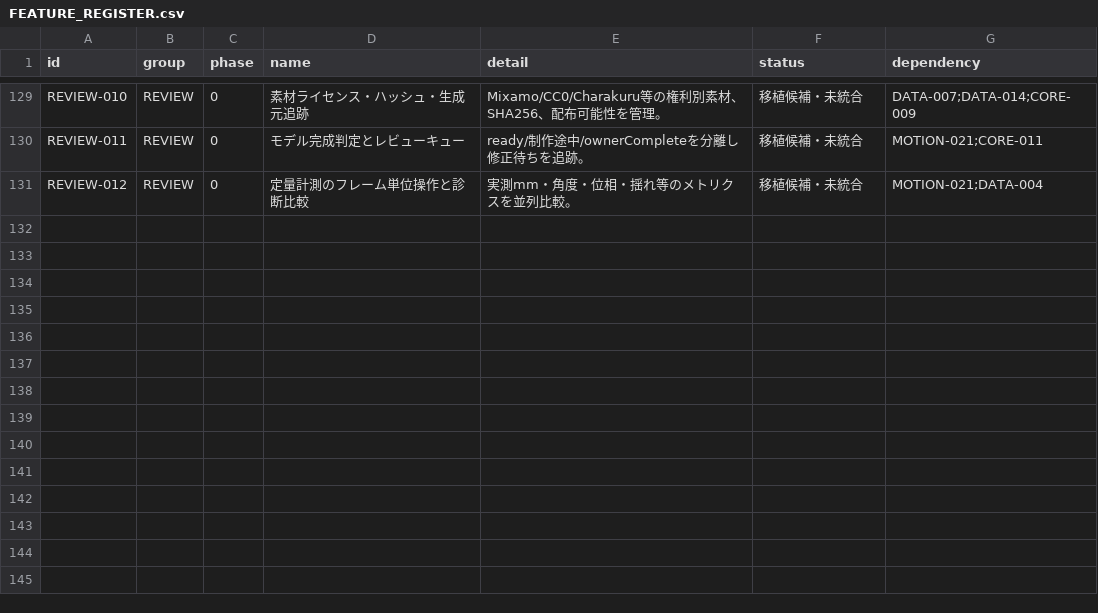
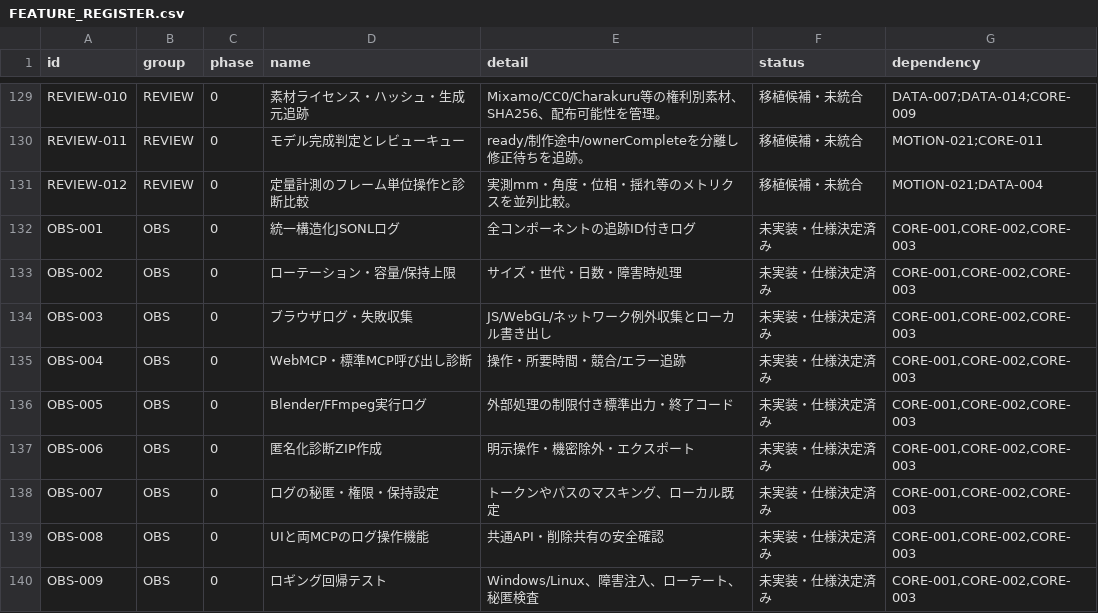
Before and after one commit to baisound/BAI_CREATER_STUDIO, a CSV file: docs/roadmap/FEATURE_REGISTER.csv, drawn as a sheet; only a part is shown, gaps mark what is left out.

Commit message:
docs: prioritize diagnostic logging and rotation before Phase 00 integration

```diff
--- a/docs/roadmap/FEATURE_REGISTER.csv
+++ b/docs/roadmap/FEATURE_REGISTER.csv
@@ -131 +131,10 @@ REVIEW-011,REVIEW,0,モデル完成判定とレビューキュー,ready/制作
 REVIEW-012,REVIEW,0,定量計測のフレーム単位操作と診断比較,実測mm・角度・位相・揺れ等のメトリクスを並列比較。,移植候補・未統合,MOTION-021;DATA-004
+OBS-001,OBS,0,統一構造化JSONLログ,全コンポーネントの追跡ID付きログ,未実装・仕様決定済み,"CORE-001,CORE-002,CORE-003"
+OBS-002,OBS,0,ローテーション・容量/保持上限,サイズ・世代・日数・障害時処理,未実装・仕様決定済み,"CORE-001,CORE-002,CORE-003"
+OBS-003,OBS,0,ブラウザログ・失敗収集,JS/WebGL/ネットワーク例外収集とローカル書き出し,未実装・仕様決定済み,"CORE-001,CORE-002,CORE-003"
+OBS-004,OBS,0,WebMCP・標準MCP呼び出し診断,操作・所要時間・競合/エラー追跡,未実装・仕様決定済み,"CORE-001,CORE-002,CORE-003"
+OBS-005,OBS,0,Blender/FFmpeg実行ログ,外部処理の制限付き標準出力・終了コード,未実装・仕様決定済み,"CORE-001,CORE-002,CORE-003"
+OBS-006,OBS,0,匿名化診断ZIP作成,明示操作・機密除外・エクスポート,未実装・仕様決定済み,"CORE-001,CORE-002,CORE-003"
+OBS-007,OBS,0,ログの秘匿・権限・保持設定,トークンやパスのマスキング、ローカル既定,未実装・仕様決定済み,"CORE-001,CORE-002,CORE-003"
+OBS-008,OBS,0,UIと両MCPのログ操作機能,共通API・削除共有の安全確認,未実装・仕様決定済み,"CORE-001,CORE-002,CORE-003"
+OBS-009,OBS,0,ロギング回帰テスト,Windows/Linux、障害注入、ローテート、秘匿検査,未実装・仕様決定済み,"CORE-001,CORE-002,CORE-003"
```
Also changed, not shown: 8 other files.
